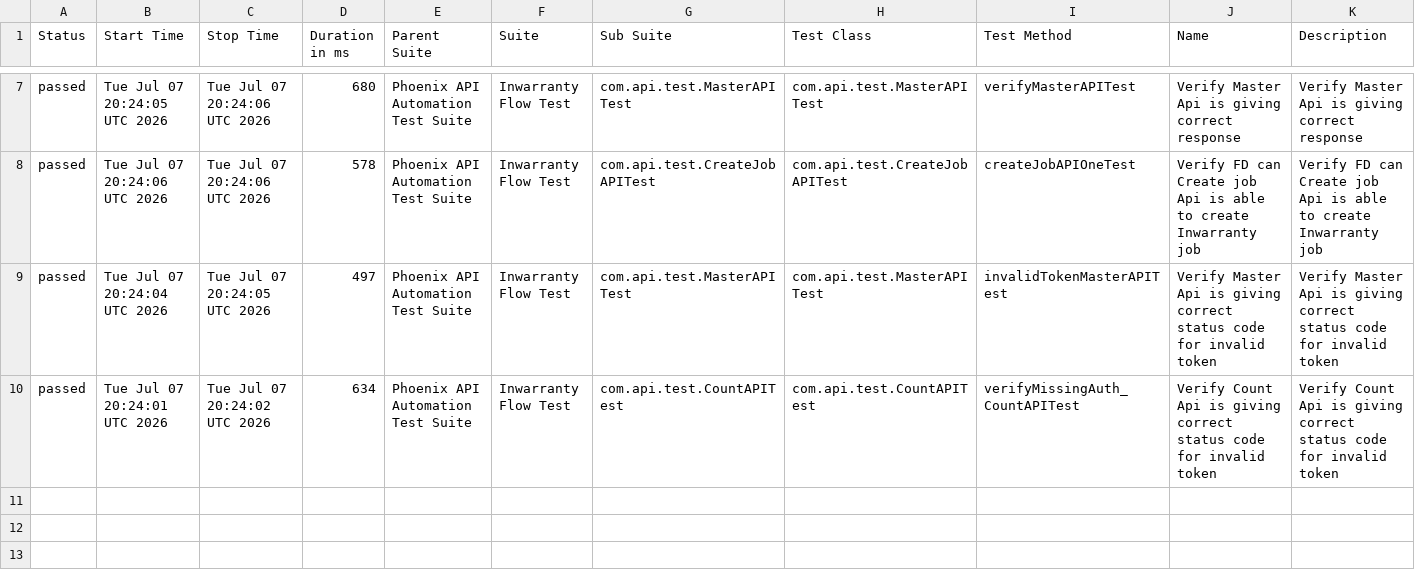
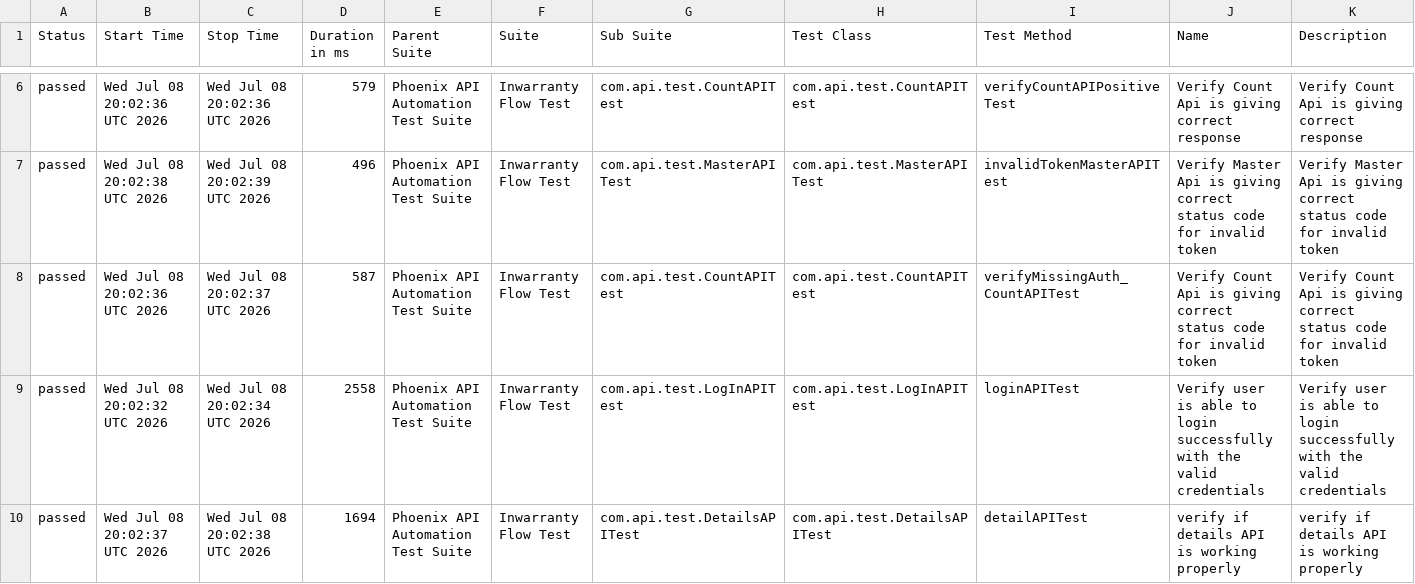
Before and after one commit to sailesh123kumar/PhoenixTestAutomationFramework, a CSV file: data/suites.csv, drawn as a sheet; only a part is shown, gaps mark what is left out; the diff covers the shown part only.

```diff
--- a/data/suites.csv
+++ b/data/suites.csv
@@ -7,4 +6,5 @@
-"passed","Tue Jul 07 20:24:05 UTC 2026","Tue Jul 07 20:24:06 UTC 2026","680","Phoenix API Automation Test Suite","Inwarranty Flow Test","com.api.test.MasterAPITest","com.api.test.MasterAPITest","verifyMasterAPITest","Verify Master Api is giving correct response","Verify Master Api is giving correct response"
-"passed","Tue Jul 07 20:24:06 UTC 2026","Tue Jul 07 20:24:06 UTC 2026","578","Phoenix API Automation Test Suite","Inwarranty Flow Test","com.api.test.CreateJobAPITest","com.api.test.CreateJobAPITest","createJobAPIOneTest","Verify FD can Create job Api is able to create Inwarranty job","Verify FD can Create job Api is able to create Inwarranty job"
-"passed","Tue Jul 07 20:24:04 UTC 2026","Tue Jul 07 20:24:05 UTC 2026","497","Phoenix API Automation Test Suite","Inwarranty Flow Test","com.api.test.MasterAPITest","com.api.test.MasterAPITest","invalidTokenMasterAPITest","Verify Master Api is giving correct status code for invalid token","Verify Master Api is giving correct status code for invalid token"
-"passed","Tue Jul 07 20:24:01 UTC 2026","Tue Jul 07 20:24:02 UTC 2026","634","Phoenix API Automation Test Suite","Inwarranty Flow Test","com.api.test.CountAPITest","com.api.test.CountAPITest","verifyMissingAuth_CountAPITest","Verify Count Api is giving correct status code for invalid token","Verify Count Api is giving correct status code for invalid token"
+"passed","Wed Jul 08 20:02:36 UTC 2026","Wed Jul 08 20:02:36 UTC 2026","579","Phoenix API Automation Test Suite","Inwarranty Flow Test","com.api.test.CountAPITest","com.api.test.CountAPITest","verifyCountAPIPositiveTest","Verify Count Api is giving correct response","Verify Count Api is giving correct response"
+"passed","Wed Jul 08 20:02:38 UTC 2026","Wed Jul 08 20:02:39 UTC 2026","496","Phoenix API Automation Test Suite","Inwarranty Flow Test","com.api.test.MasterAPITest","com.api.test.MasterAPITest","invalidTokenMasterAPITest","Verify Master Api is giving correct status code for invalid token","Verify Master Api is giving correct status code for invalid token"
+"passed","Wed Jul 08 20:02:36 UTC 2026","Wed Jul 08 20:02:37 UTC 2026","587","Phoenix API Automation Test Suite","Inwarranty Flow Test","com.api.test.CountAPITest","com.api.test.CountAPITest","verifyMissingAuth_CountAPITest","Verify Count Api is giving correct status code for invalid token","Verify Count Api is giving correct status code for invalid token"
+"passed","Wed Jul 08 20:02:32 UTC 2026","Wed Jul 08 20:02:34 UTC 2026","2558","Phoenix API Automation Test Suite","Inwarranty Flow Test","com.api.test.LogInAPITest","com.api.test.LogInAPITest","loginAPITest","Verify user is able to login successfully with the valid credentials","Verify user is able to login successfully with the valid credentials"
+"passed","Wed Jul 08 20:02:37 UTC 2026","Wed Jul 08 20:02:38 UTC 2026","1694","Phoenix API Automation Test Suite","Inwarranty Flow Test","com.api.test.DetailsAPITest","com.api.test.DetailsAPITest","detailAPITest","verify if details API is working properly","verify if details API is working properly"
```
Also changed, not shown: 1 removed row and 27 edited cells elsewhere in this file, data/behaviors.csv, 47 other files.
